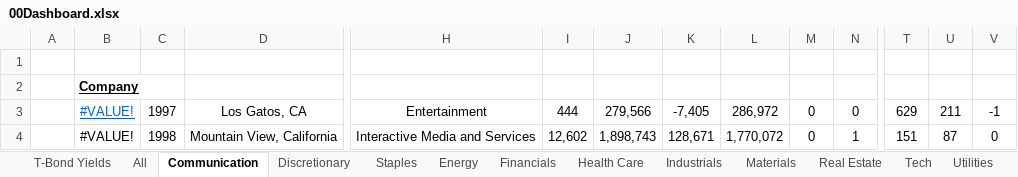
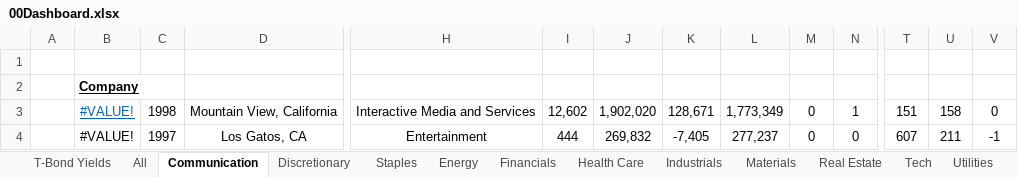
Before and after one commit to billysheldon/models, an Excel workbook: 00Dashboard.xlsx, sheet Communication, drawn as a sheet; only a part is shown, gaps mark what is left out; values as stored, in another font and other column widths than the file's, no borders; removed rows and columns are numbered as before the commit, all else as after; rows hold the shown columns only; the diff names each change by its address in the sheet, - before the commit and + after, or states it on an @@ line.

```diff
--- a/00Dashboard.xlsx (sheet Communication)
+++ b/00Dashboard.xlsx (sheet Communication)
-row 3:  | #VALUE! | 1997 | Los Gatos, CA | Entertainment | 444 | 279,566 | -7,405 | 286,972 | 0 | 0 | 629 | 211 | -1
@@ B3 underline: off → on, text colour: black → #0563C1 @@
-J3: 1,898,743
+J3: 1,902,020
-L3: 1,770,072
+L3: 1,773,349
-U3: 87
+U3: 158
+row 4:  | #VALUE! | 1997 | Los Gatos, CA | Entertainment | 444 | 269,832 | -7,405 | 277,237 | 0 | 0 | 607 | 211 | -1
```
Also changed, not shown: sheet All, sheet Discretionary, sheet Staples, sheet Tech, sheet Health Care, formulas that keep their value.
